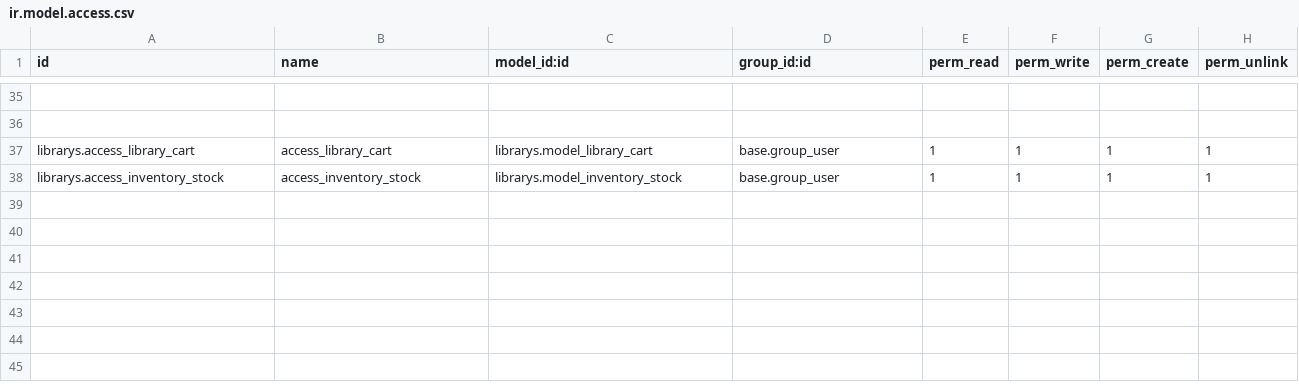
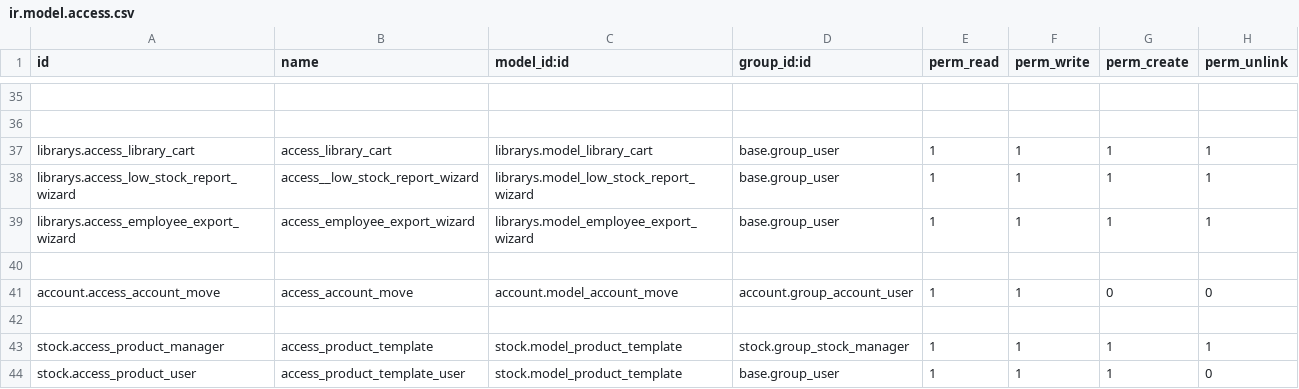
Before and after one commit to vaishnavitechcoder/library-management-systems, a CSV file: new_module/librarys/security/ir.model.access.csv, drawn as a sheet; only a part is shown, gaps mark what is left out; the diff names each change by its address in the sheet, - before the commit and + after, or states it on an @@ line.

```diff
--- a/new_module/librarys/security/ir.model.access.csv
+++ b/new_module/librarys/security/ir.model.access.csv
-A38 (id): librarys.access_inventory_stock
+A38 (id): librarys.access_low_stock_report_wizard
-B38 (name): access_inventory_stock
+B38 (name): access__low_stock_report_wizard
-C38 (model_id:id): librarys.model_inventory_stock
+C38 (model_id:id): librarys.model_low_stock_report_wizard
+row 39: librarys.access_employee_export_wizard | access_employee_export_wizard | librarys.model_employee_export_wizard | base.group_user | 1 | 1 | 1 | 1
+row 40: (empty)
+row 41: account.access_account_move | access_account_move | account.model_account_move | account.group_account_user | 1 | 1 | 0 | 0
+row 42: (empty)
+row 43: stock.access_product_manager | access_product_template | stock.model_product_template | stock.group_stock_manager | 1 | 1 | 1 | 1
+row 44: stock.access_product_user | access_product_template_user | stock.model_product_template | base.group_user | 1 | 1 | 1 | 0
```
Also changed, not shown: 14 other files.
